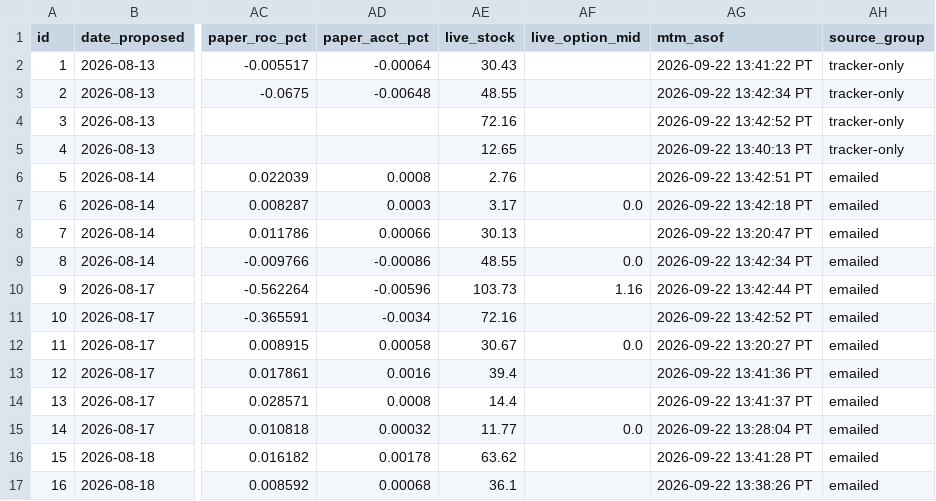
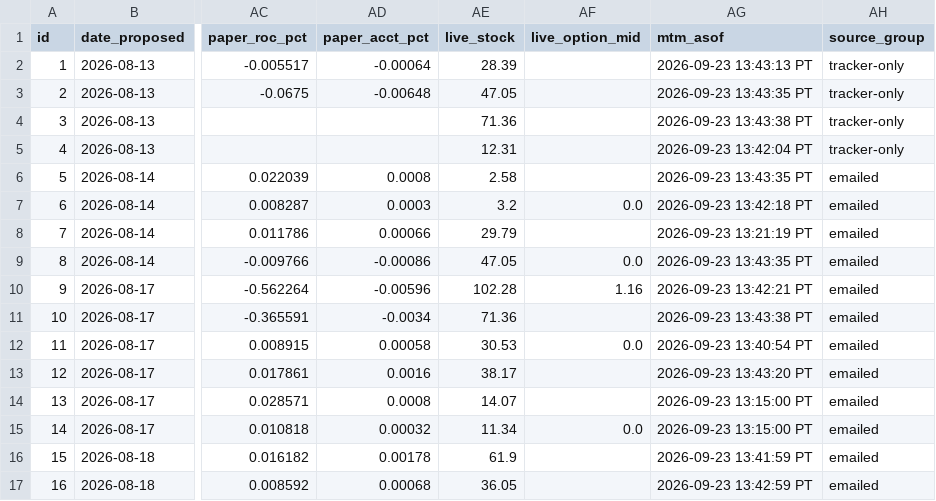
Before and after one commit to JesseHart22/stocktimus-paper, a CSV file: trade-tracker.csv, drawn as a sheet; only a part is shown, gaps mark what is left out; the diff covers the shown part only; the diff names each change by its address in the sheet, - before the commit and + after, or states it on an @@ line.

Commit message:
Paper book MTM 2026-09-23

```diff
--- a/trade-tracker.csv
+++ b/trade-tracker.csv
-AE2 (live_stock): 30.43
+AE2 (live_stock): 28.39
-AG2 (mtm_asof): 2026-09-22 13:41:22 PT
+AG2 (mtm_asof): 2026-09-23 13:43:13 PT
-AE3 (live_stock): 48.55
+AE3 (live_stock): 47.05
-AG3 (mtm_asof): 2026-09-22 13:42:34 PT
+AG3 (mtm_asof): 2026-09-23 13:43:35 PT
-AE4 (live_stock): 72.16
+AE4 (live_stock): 71.36
-AG4 (mtm_asof): 2026-09-22 13:42:52 PT
+AG4 (mtm_asof): 2026-09-23 13:43:38 PT
-AE5 (live_stock): 12.65
+AE5 (live_stock): 12.31
-AG5 (mtm_asof): 2026-09-22 13:40:13 PT
+AG5 (mtm_asof): 2026-09-23 13:42:04 PT
-AE6 (live_stock): 2.76
+AE6 (live_stock): 2.58
-AG6 (mtm_asof): 2026-09-22 13:42:51 PT
+AG6 (mtm_asof): 2026-09-23 13:43:35 PT
-AE7 (live_stock): 3.17
+AE7 (live_stock): 3.2
-AG7 (mtm_asof): 2026-09-22 13:42:18 PT
+AG7 (mtm_asof): 2026-09-23 13:42:18 PT
-AE8 (live_stock): 30.13
+AE8 (live_stock): 29.79
-AG8 (mtm_asof): 2026-09-22 13:20:47 PT
+AG8 (mtm_asof): 2026-09-23 13:21:19 PT
-AE9 (live_stock): 48.55
+AE9 (live_stock): 47.05
-AG9 (mtm_asof): 2026-09-22 13:42:34 PT
+AG9 (mtm_asof): 2026-09-23 13:43:35 PT
-AE10 (live_stock): 103.73
+AE10 (live_stock): 102.28
-AG10 (mtm_asof): 2026-09-22 13:42:44 PT
+AG10 (mtm_asof): 2026-09-23 13:42:21 PT
-AE11 (live_stock): 72.16
+AE11 (live_stock): 71.36
-AG11 (mtm_asof): 2026-09-22 13:42:52 PT
+AG11 (mtm_asof): 2026-09-23 13:43:38 PT
-AE12 (live_stock): 30.67
+AE12 (live_stock): 30.53
-AG12 (mtm_asof): 2026-09-22 13:20:27 PT
+AG12 (mtm_asof): 2026-09-23 13:40:54 PT
-AE13 (live_stock): 39.4
+AE13 (live_stock): 38.17
-AG13 (mtm_asof): 2026-09-22 13:41:36 PT
+AG13 (mtm_asof): 2026-09-23 13:43:20 PT
-AE14 (live_stock): 14.4
+AE14 (live_stock): 14.07
-AG14 (mtm_asof): 2026-09-22 13:41:37 PT
+AG14 (mtm_asof): 2026-09-23 13:15:00 PT
-AE15 (live_stock): 11.77
+AE15 (live_stock): 11.34
-AG15 (mtm_asof): 2026-09-22 13:28:04 PT
+AG15 (mtm_asof): 2026-09-23 13:15:00 PT
-AE16 (live_stock): 63.62
+AE16 (live_stock): 61.9
-AG16 (mtm_asof): 2026-09-22 13:41:28 PT
+AG16 (mtm_asof): 2026-09-23 13:41:59 PT
-AE17 (live_stock): 36.1
+AE17 (live_stock): 36.05
-AG17 (mtm_asof): 2026-09-22 13:38:26 PT
+AG17 (mtm_asof): 2026-09-23 13:42:59 PT
```
Also changed, not shown: 157 edited cells elsewhere in this file, 3 other files.
